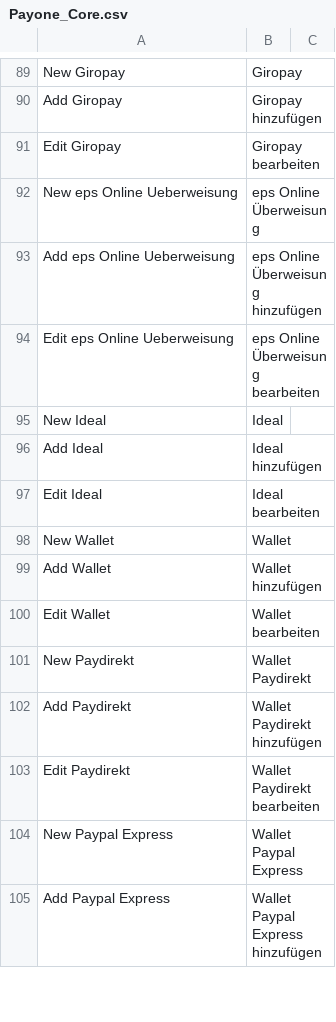
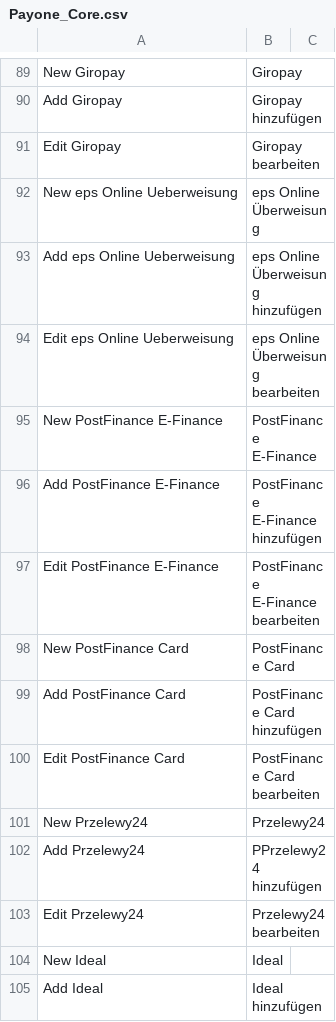
Before and after one commit to PAYONE-GmbH/magento-1, a CSV file: app/locale/de_DE/Payone_Core.csv, drawn as a sheet; only a part is shown, gaps mark what is left out; the shorter side is filled out with more unchanged rows.

Commit message:
P1M1-8 Aufteilung der Zahlarten Onlineüberweisung #split online bank transfer methods #p24 #post finance cad and e-finance

```diff
--- a/app/locale/de_DE/Payone_Core.csv
+++ b/app/locale/de_DE/Payone_Core.csv
@@ -94,2 +94,11 @@
 "Edit eps Online Ueberweisung","eps Online Überweisung bearbeiten"
+"New PostFinance E-Finance","PostFinance E-Finance"
+"Add PostFinance E-Finance","PostFinance E-Finance hinzufügen"
+"Edit PostFinance E-Finance","PostFinance E-Finance bearbeiten"
+"New PostFinance Card","PostFinance Card"
+"Add PostFinance Card","PostFinance Card hinzufügen"
+"Edit PostFinance Card","PostFinance Card bearbeiten"
+"New Przelewy24","Przelewy24"
+"Add Przelewy24","PPrzelewy24 hinzufügen"
+"Edit Przelewy24","Przelewy24 bearbeiten"
 "New Ideal","Ideal"
```
Also changed, not shown: 16 other files.
